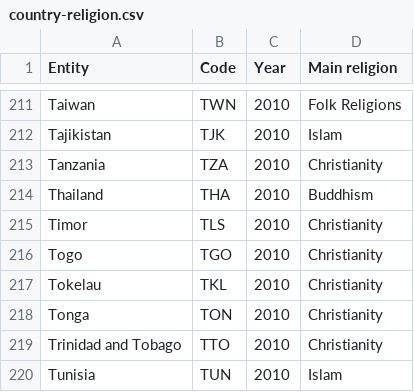
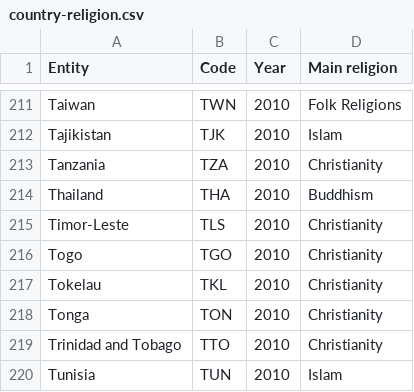
Before and after one commit to MUG594/VIS-Project, a CSV file: SourceSheets/country-religion.csv, drawn as a sheet; only a part is shown, gaps mark what is left out.

```diff
--- a/SourceSheets/country-religion.csv
+++ b/SourceSheets/country-religion.csv
@@ -214,3 +214,3 @@ Tanzania,TZA,2010,Christianity
 Thailand,THA,2010,Buddhism
-Timor,TLS,2010,Christianity
+Timor-Leste,TLS,2010,Christianity
 Togo,TGO,2010,Christianity
```
Also changed, not shown: SourceSheets/children-born-per-woman.csv, SourceSheets/continents-country.csv.
